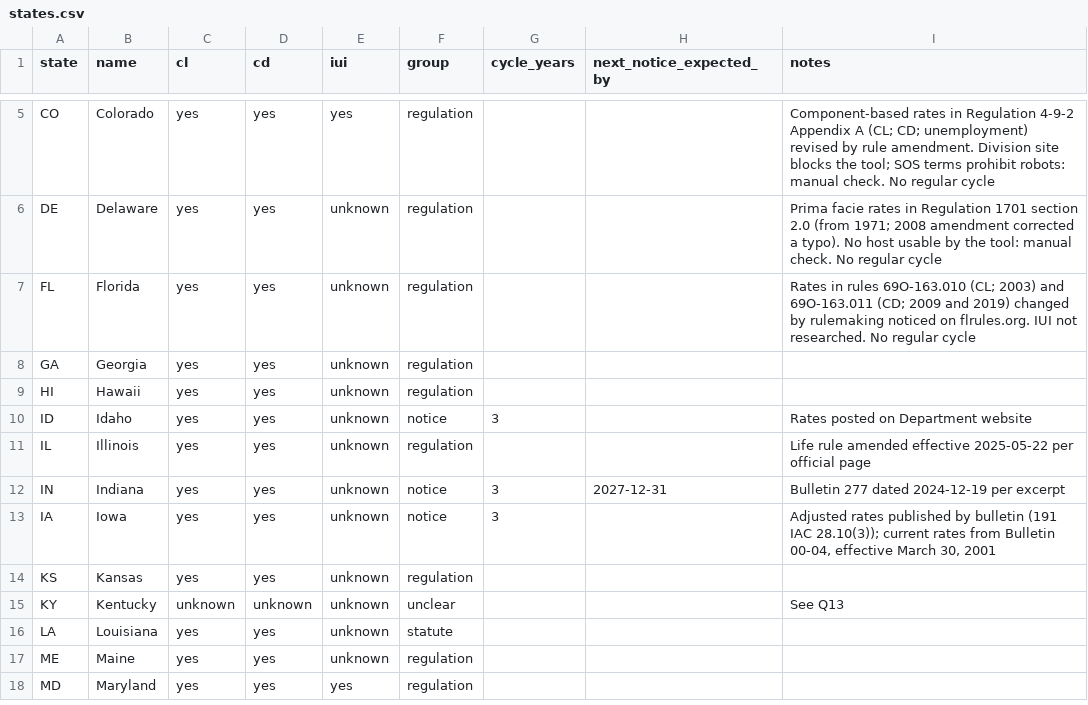
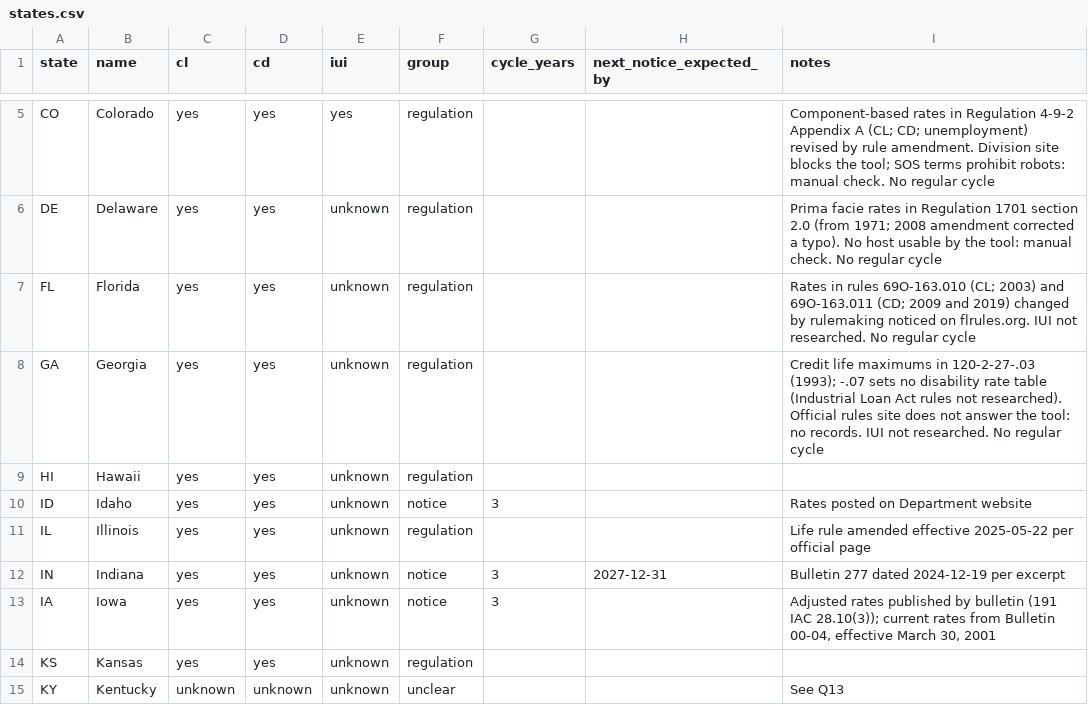
Before and after one commit to eisenhourlabs/Prima-Facie-Rate-Tracker, a CSV file: config/states.csv, drawn as a sheet; only a part is shown, gaps mark what is left out; the shorter side is filled out with more unchanged rows.

```diff
--- a/config/states.csv
+++ b/config/states.csv
@@ -7,3 +7,3 @@ DE,Delaware,yes,yes,unknown,regulation,,,Prima facie rates in Regulation 1701 se
 FL,Florida,yes,yes,unknown,regulation,,,Rates in rules 69O-163.010 (CL; 2003) and 69O-163.011 (CD; 2009 and 2019) changed by rulemaking noticed on flrules.org. IUI not researched. No regular cycle
-GA,Georgia,yes,yes,unknown,regulation,,,
+GA,Georgia,yes,yes,unknown,regulation,,,Credit life maximums in 120-2-27-.03 (1993); -.07 sets no disability rate table (Industrial Loan Act rules not researched). Official rules site does not answer the tool: no records. IUI not researched. No regular cycle
 HI,Hawaii,yes,yes,unknown,regulation,,,
```
Also changed, not shown: config/keywords.csv, config/official_domains.csv, 4 other files.
